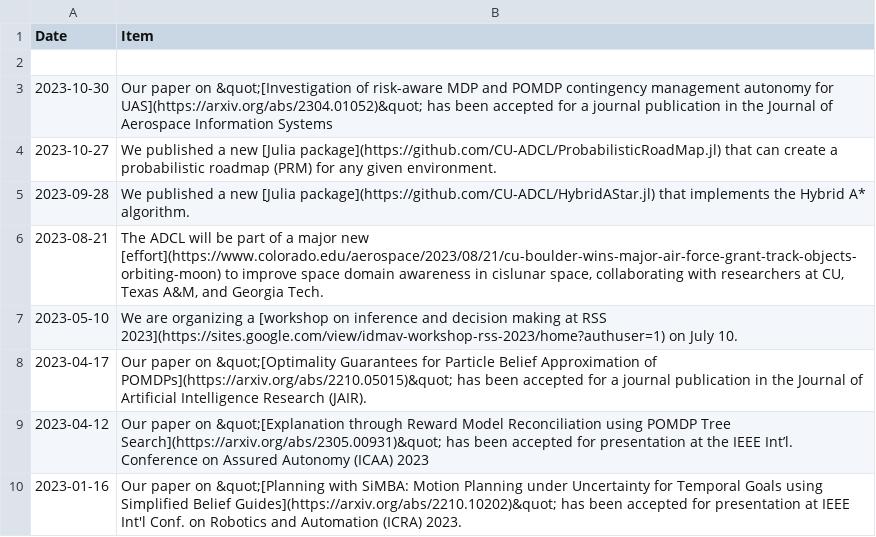
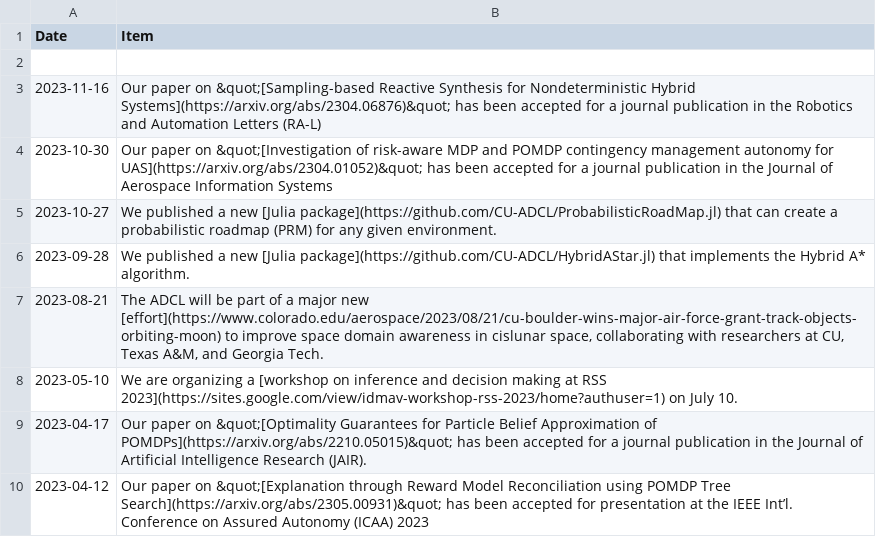
Before and after one commit to CU-ADCL/CU-ADCL.github.io, a CSV file: _data/news.csv, drawn as a sheet; only a part is shown; the shorter side is filled out with more unchanged rows; the diff names each change by its address in the sheet, - before the commit and + after, or states it on an @@ line.

```diff
--- a/_data/news.csv
+++ b/_data/news.csv
+row 3: 2023-11-16 | Our paper on &quot;[Sampling-based Reactive Synthesis for Nondeterministic Hybrid Systems](https://arxiv.org/abs/2304.06876)&quot; has been accepted for a journal publication in the Robotics and Automation Letters (RA-L)
```
Also changed, not shown: 1 other file.
